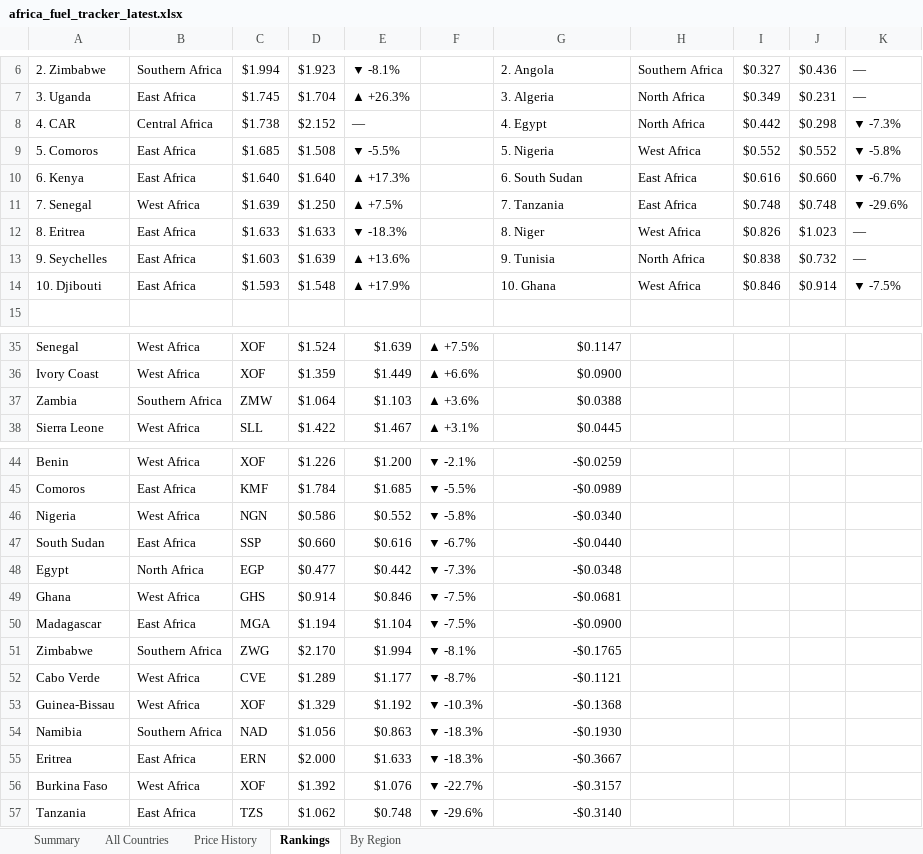
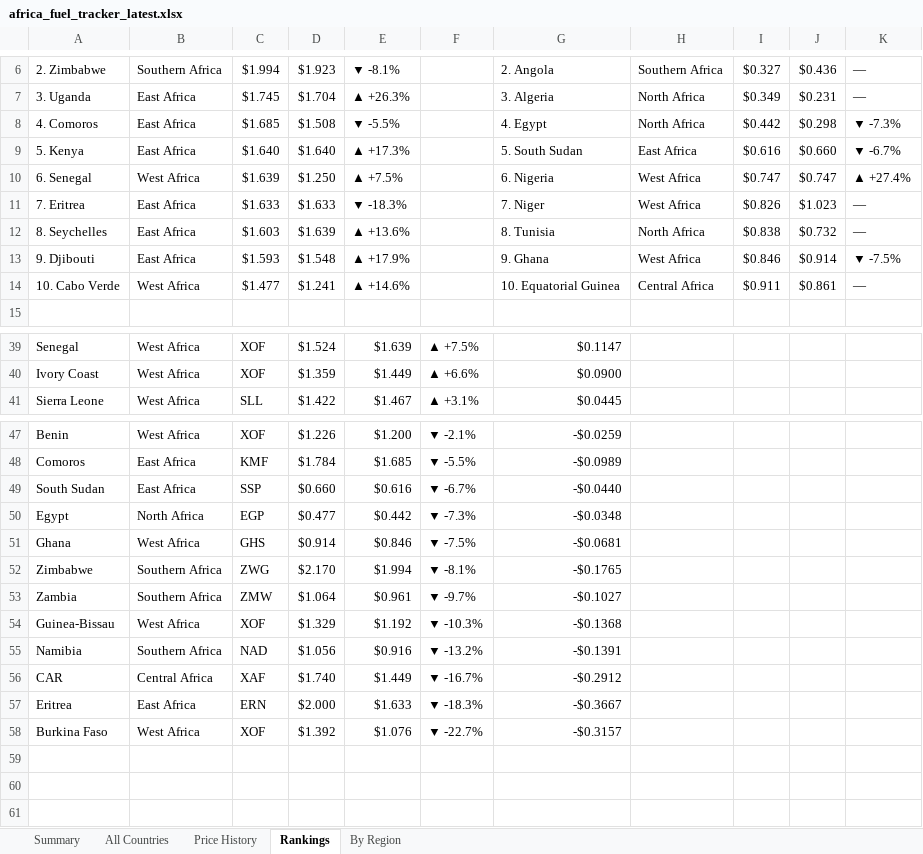
Before and after one commit to Data-Innovation-For-Africa/africa-fuel-tracker, an Excel workbook: africa_fuel_tracker_latest.xlsx, sheet Rankings, drawn as a sheet; only a part is shown, gaps mark what is left out; values as stored, in another font and other column widths than the file's, no cell formats; removed rows and columns are numbered as before the commit, all else as after; the diff covers the shown part only; the diff names each change by its address in the sheet, - before the commit and + after, or states it on an @@ line.

```diff
--- a/africa_fuel_tracker_latest.xlsx (sheet Rankings)
+++ b/africa_fuel_tracker_latest.xlsx (sheet Rankings)
-A8: 4. CAR
+A8: 4. Comoros
-B8: Central Africa
+B8: East Africa
-C8: $1.738
+C8: $1.685
-D8: $2.152
+D8: $1.508
-E8: —
+E8: ▼ -5.5%
-row 9: 5. Comoros | East Africa | $1.685 | $1.508 | ▼ -5.5% |  | 5. Nigeria | West Africa | $0.552 | $0.552 | ▼ -5.8%
-A9: 6. Kenya
+A9: 5. Kenya
-G9: 6. South Sudan
+G9: 5. South Sudan
-A10: 7. Senegal
+A10: 6. Senegal
-G10: 7. Tanzania
+G10: 6. Nigeria
-H10: East Africa
+H10: West Africa
-I10: $0.748
+I10: $0.747
-J10: $0.748
+J10: $0.747
-K10: ▼ -29.6%
+K10: ▲ +27.4%
-A11: 8. Eritrea
+A11: 7. Eritrea
-G11: 8. Niger
+G11: 7. Niger
-A12: 9. Seychelles
+A12: 8. Seychelles
-G12: 9. Tunisia
+G12: 8. Tunisia
-A13: 10. Djibouti
+A13: 9. Djibouti
-G13: 10. Ghana
+G13: 9. Ghana
+row 14: 10. Cabo Verde | West Africa | $1.477 | $1.241 | ▲ +14.6% |  | 10. Equatorial Guinea | Central Africa | $0.911 | $0.861 | —
-row 37: Zambia | Southern Africa | ZMW | $1.064 | $1.103 | ▲ +3.6% | $0.0388
-row 46: Nigeria | West Africa | NGN | $0.586 | $0.552 | ▼ -5.8% | -$0.0340
-row 50: Madagascar | East Africa | MGA | $1.194 | $1.104 | ▼ -7.5% | -$0.0900
-row 52: Cabo Verde | West Africa | CVE | $1.289 | $1.177 | ▼ -8.7% | -$0.1121
+row 53: Zambia | Southern Africa | ZMW | $1.064 | $0.961 | ▼ -9.7% | -$0.1027
-E55: $0.863
+E55: $0.916
-F55: ▼ -18.3%
+F55: ▼ -13.2%
-G55: -$0.1930
+G55: -$0.1391
+row 56: CAR | Central Africa | XAF | $1.740 | $1.449 | ▼ -16.7% | -$0.2912
-row 57: Tanzania | East Africa | TZS | $1.062 | $0.748 | ▼ -29.6% | -$0.3140
```
Also changed, not shown: 4 added rows elsewhere in this sheet, sheet By Region, sheet All Countries, sheet Price History, sheet Summary, cell formats, 3 other files.
